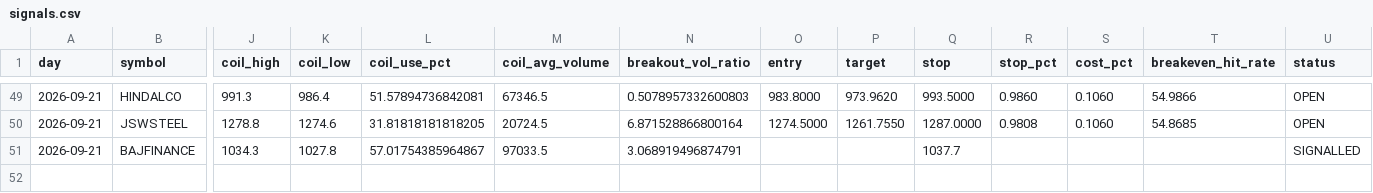
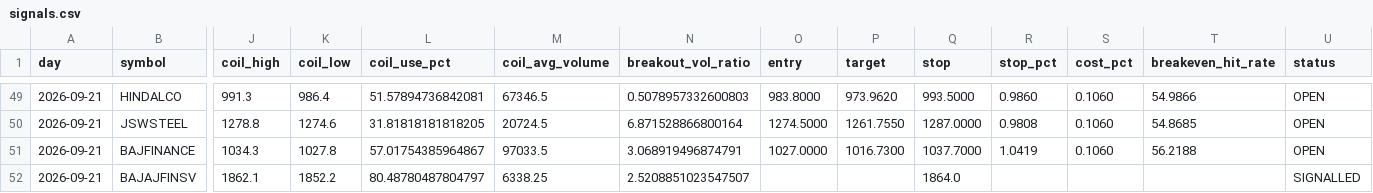
Before and after one commit to keval-mandalik-v2/trading-agent-V2, a CSV file: data/signals.csv, drawn as a sheet; only a part is shown, gaps mark what is left out; rows hold the shown columns only; the diff names each change by its address in the sheet, - before the commit and + after, or states it on an @@ line.

```diff
--- a/data/signals.csv
+++ b/data/signals.csv
-O51 (entry): (empty)
+O51 (entry): 1027.0000
-P51 (target): (empty)
+P51 (target): 1016.7300
-Q51 (stop): 1037.7
+Q51 (stop): 1037.7000
-R51 (stop_pct): (empty)
+R51 (stop_pct): 1.0419
-S51 (cost_pct): (empty)
+S51 (cost_pct): 0.1060
-T51 (breakeven_hit_rate): (empty)
+T51 (breakeven_hit_rate): 56.2188
-U51 (status): SIGNALLED
+U51 (status): OPEN
+row 52: 2026-09-21 | BAJAJFINSV | 1862.1 | 1852.2 | 80.48780487804797 | 6338.25 | 2.5208851023547507 |  |  | 1864.0 |  |  |  | SIGNALLED
```
Also changed, not shown: 1 other file.
